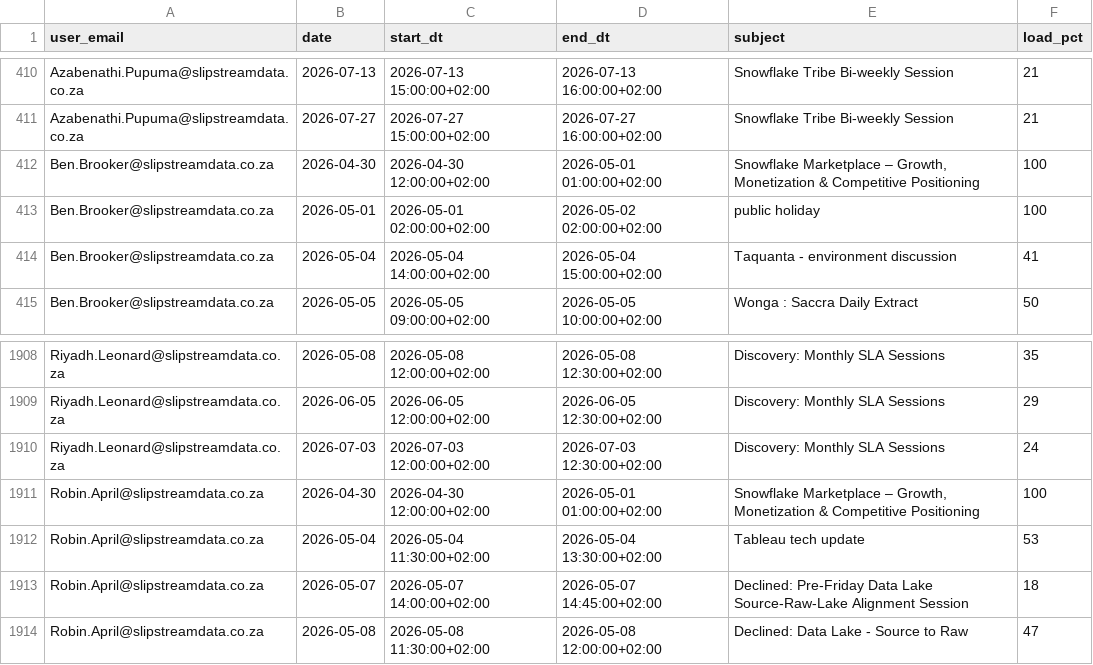
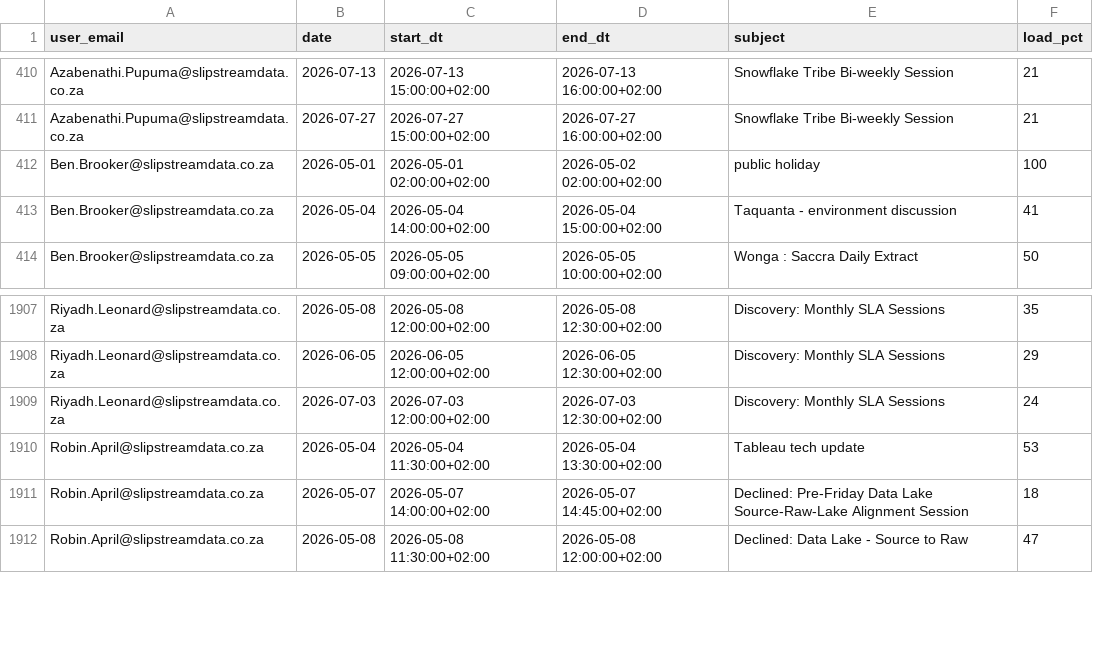
Before and after one commit to ThandoCalana/resource_scheduling, a CSV file: Schedule/outlook_events.csv, drawn as a sheet; only a part is shown, gaps mark what is left out.

Commit message:
Added new Outlook data at 2026-05-07 23:59:37

```diff
--- a/Schedule/outlook_events.csv
+++ b/Schedule/outlook_events.csv
@@ -411,3 +411,2 @@ Azabenathi.Pupuma@slipstreamdata.co.za,2026-07-13,2026-07-13 15:00:00+02:00,2026
 Azabenathi.Pupuma@slipstreamdata.co.za,2026-07-27,2026-07-27 15:00:00+02:00,2026-07-27 16:00:00+02:00,Snowflake Tribe Bi-weekly Session,21
-Ben.Brooker@slipstreamdata.co.za,2026-04-30,2026-04-30 12:00:00+02:00,2026-05-01 01:00:00+02:00,"Snowflake Marketplace – Growth, Monetization & Competitive Positioning",100
 Ben.Brooker@slipstreamdata.co.za,2026-05-01,2026-05-01 02:00:00+02:00,2026-05-02 02:00:00+02:00,public holiday,100
@@ -1910,3 +1909,2 @@ Riyadh.Leonard@slipstreamdata.co.za,2026-06-05,2026-06-05 12:00:00+02:00,2026-06
 Riyadh.Leonard@slipstreamdata.co.za,2026-07-03,2026-07-03 12:00:00+02:00,2026-07-03 12:30:00+02:00,Discovery: Monthly SLA Sessions,24
-Robin.April@slipstreamdata.co.za,2026-04-30,2026-04-30 12:00:00+02:00,2026-05-01 01:00:00+02:00,"Snowflake Marketplace – Growth, Monetization & Competitive Positioning",100
 Robin.April@slipstreamdata.co.za,2026-05-04,2026-05-04 11:30:00+02:00,2026-05-04 13:30:00+02:00,Tableau tech update,53
```
